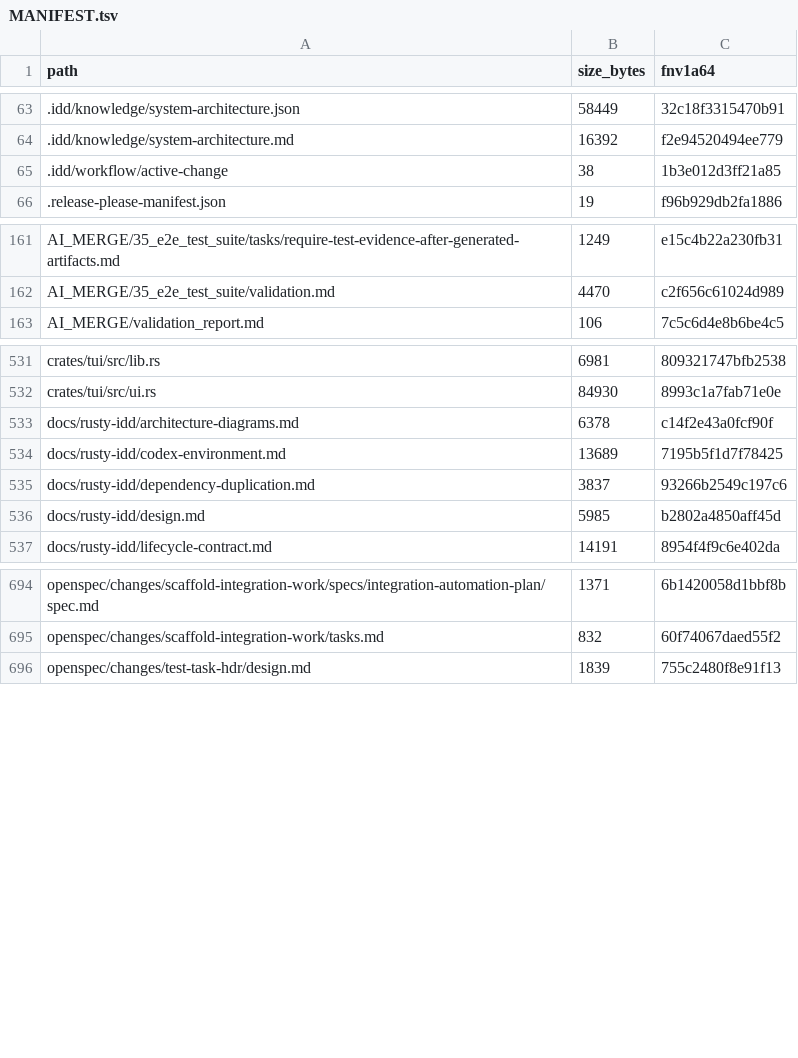
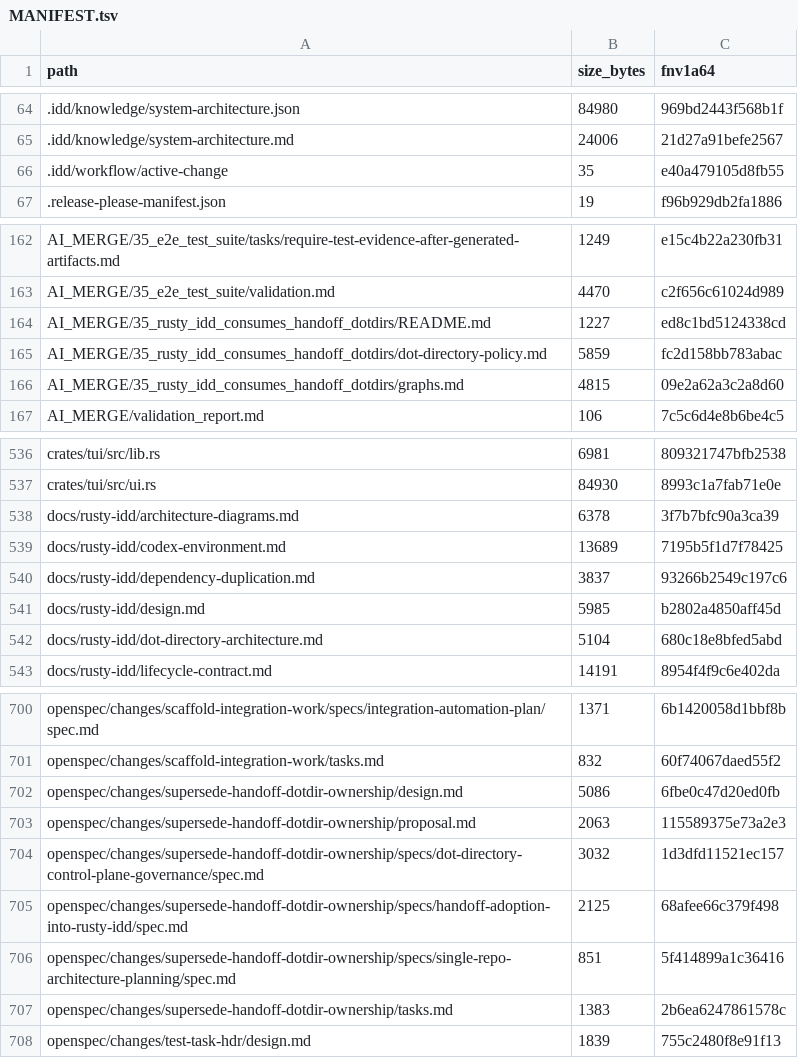
Before and after one commit to FlexNetOS/rusty-idd, a TSV file: .idd/MANIFEST.tsv, drawn as a sheet; only a part is shown, gaps mark what is left out; the diff covers the shown part only.

Commit message:
docs: define handoff dot-directory ownership (#83)

```diff
--- a/.idd/MANIFEST.tsv
+++ b/.idd/MANIFEST.tsv
@@ -63,4 +64,4 @@ path	size_bytes	fnv1a64
-.idd/knowledge/system-architecture.json	58449	32c18f3315470b91
-.idd/knowledge/system-architecture.md	16392	f2e94520494ee779
-.idd/workflow/active-change	38	1b3e012d3ff21a85
+.idd/knowledge/system-architecture.json	84980	969bd2443f568b1f
+.idd/knowledge/system-architecture.md	24006	21d27a91befe2567
+.idd/workflow/active-change	35	e40a479105d8fb55
 .release-please-manifest.json	19	f96b929db2fa1886
@@ -162,2 +163,5 @@ AI_MERGE/35_e2e_test_suite/tasks/require-test-evidence-after-generated-artifacts
 AI_MERGE/35_e2e_test_suite/validation.md	4470	c2f656c61024d989
+AI_MERGE/35_rusty_idd_consumes_handoff_dotdirs/README.md	1227	ed8c1bd5124338cd
+AI_MERGE/35_rusty_idd_consumes_handoff_dotdirs/dot-directory-policy.md	5859	fc2d158bb783abac
+AI_MERGE/35_rusty_idd_consumes_handoff_dotdirs/graphs.md	4815	09e2a62a3c2a8d60
 AI_MERGE/validation_report.md	106	7c5c6d4e8b6be4c5
@@ -532,3 +537,3 @@ crates/tui/src/lib.rs	6981	809321747bfb2538
 crates/tui/src/ui.rs	84930	8993c1a7fab71e0e
-docs/rusty-idd/architecture-diagrams.md	6378	c14f2e43a0fcf90f
+docs/rusty-idd/architecture-diagrams.md	6378	3f7b7bfc90a3ca39
 docs/rusty-idd/codex-environment.md	13689	7195b5f1d7f78425
@@ -536,2 +541,3 @@ docs/rusty-idd/dependency-duplication.md	3837	93266b2549c197c6
 docs/rusty-idd/design.md	5985	b2802a4850aff45d
+docs/rusty-idd/dot-directory-architecture.md	5104	680c18e8bfed5abd
 docs/rusty-idd/lifecycle-contract.md	14191	8954f4f9c6e402da
@@ -695,2 +701,8 @@ openspec/changes/scaffold-integration-work/specs/integration-automation-plan/spe
 openspec/changes/scaffold-integration-work/tasks.md	832	60f74067daed55f2
+openspec/changes/supersede-handoff-dotdir-ownership/design.md	5086	6fbe0c47d20ed0fb
+openspec/changes/supersede-handoff-dotdir-ownership/proposal.md	2063	115589375e73a2e3
+openspec/changes/supersede-handoff-dotdir-ownership/specs/dot-directory-control-plane-governance/spec.md	3032	1d3dfd11521ec157
+openspec/changes/supersede-handoff-dotdir-ownership/specs/handoff-adoption-into-rusty-idd/spec.md	2125	68afee66c379f498
+openspec/changes/supersede-handoff-dotdir-ownership/specs/single-repo-architecture-planning/spec.md	851	5f414899a1c36416
+openspec/changes/supersede-handoff-dotdir-ownership/tasks.md	1383	2b6ea6247861578c
 openspec/changes/test-task-hdr/design.md	1839	755c2480f8e91f13
```
Also changed, not shown: 2 added rows and 30 edited cells elsewhere in this file, 32 other files.
